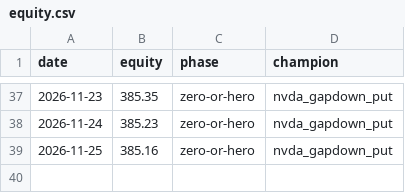
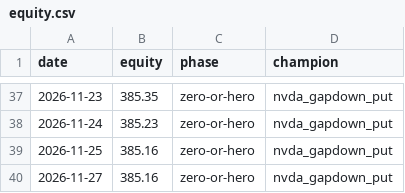
Before and after one commit to Cao-YMGG/Zero-or-Hero, a CSV file: journal/equity.csv, drawn as a sheet; only a part is shown, gaps mark what is left out; the diff names each change by its address in the sheet, - before the commit and + after, or states it on an @@ line.

```diff
--- a/journal/equity.csv
+++ b/journal/equity.csv
+row 40: 2026-11-27 | 385.16 | zero-or-hero | nvda_gapdown_put
```
Also changed, not shown: journal/exits.csv, journal/ledger_equity.csv, 2 other files.
